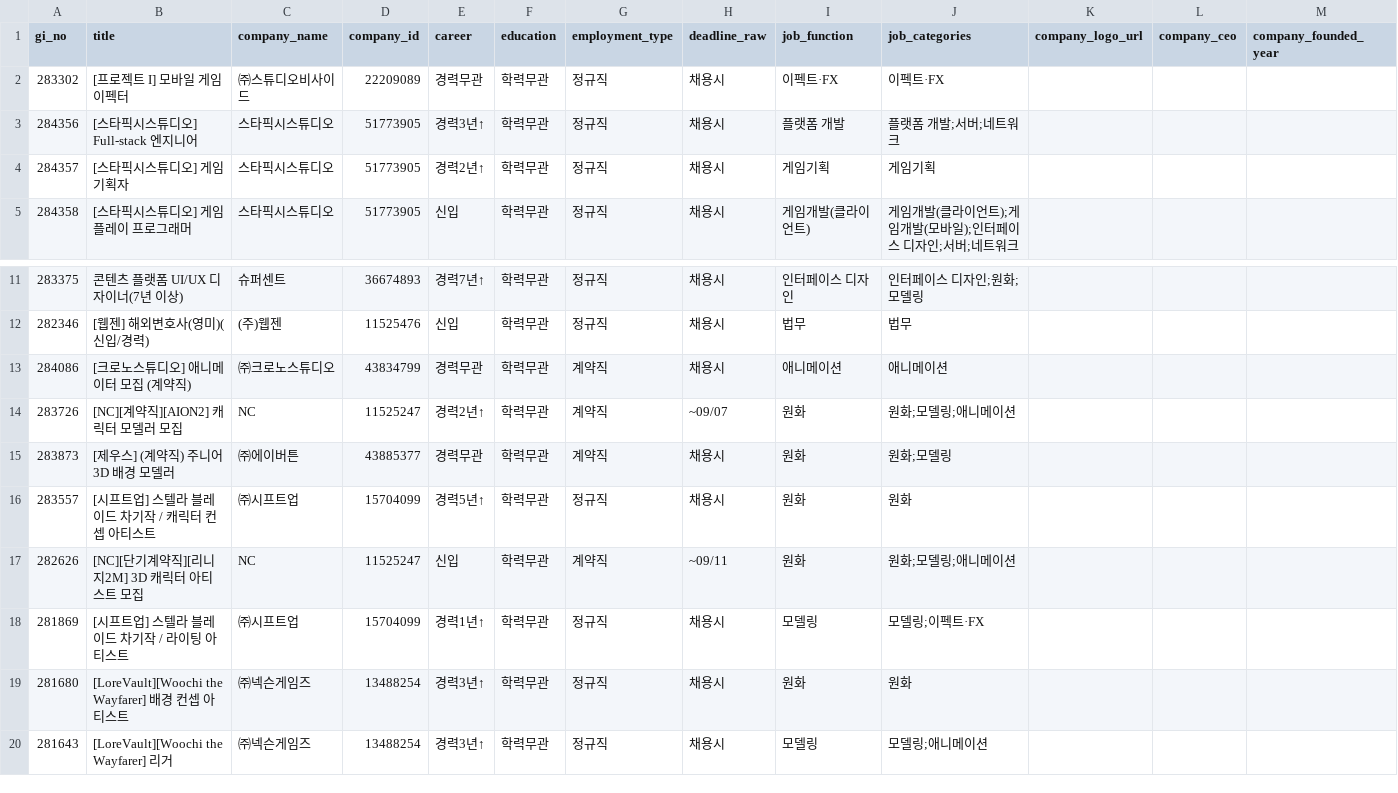
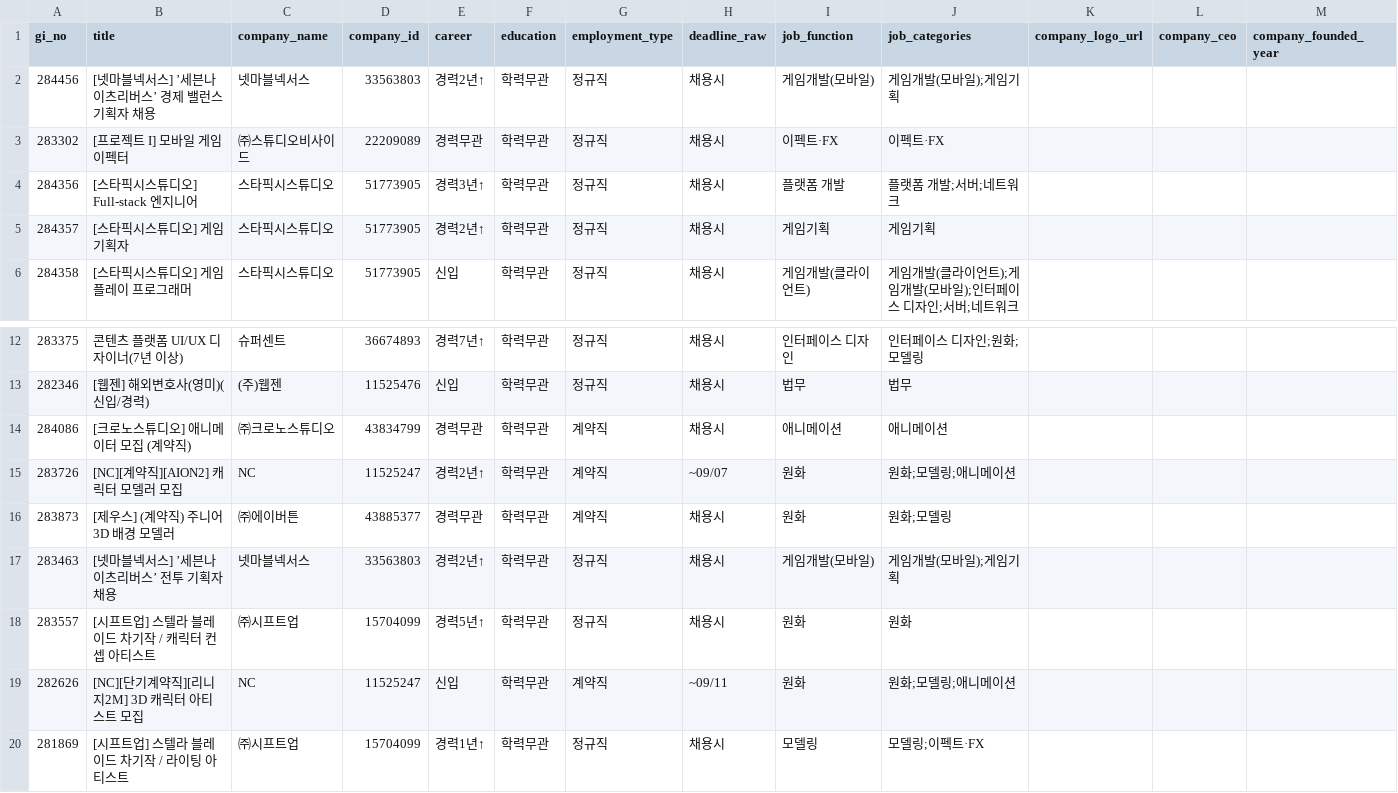
Before and after one commit to sunggyuhong-eng/gamejob-gemini-, a CSV file: data/reports/2026-09-02_removed_jobs.csv, drawn as a sheet; only a part is shown, gaps mark what is left out; the shorter side is filled out with more unchanged rows; rows hold the shown columns only; the diff names each change by its address in the sheet, - before the commit and + after, or states it on an @@ line.

```diff
--- a/data/reports/2026-09-02_removed_jobs.csv
+++ b/data/reports/2026-09-02_removed_jobs.csv
+row 2: 284456 | [넷마블넥서스] ’세븐나이츠리버스’ 경제 밸런스 기획자 채용 | 넷마블넥서스 | 33563803 | 경력2년↑ | 학력무관 | 정규직 | 채용시 | 게임개발(모바일) | 게임개발(모바일);게임기획
+row 17: 283463 | [넷마블넥서스] ’세븐나이츠리버스’ 전투 기획자 채용 | 넷마블넥서스 | 33563803 | 경력2년↑ | 학력무관 | 정규직 | 채용시 | 게임개발(모바일) | 게임개발(모바일);게임기획
```
Also changed, not shown: data/reports/2026-09-02_new_jobs.csv, 2 other files.
